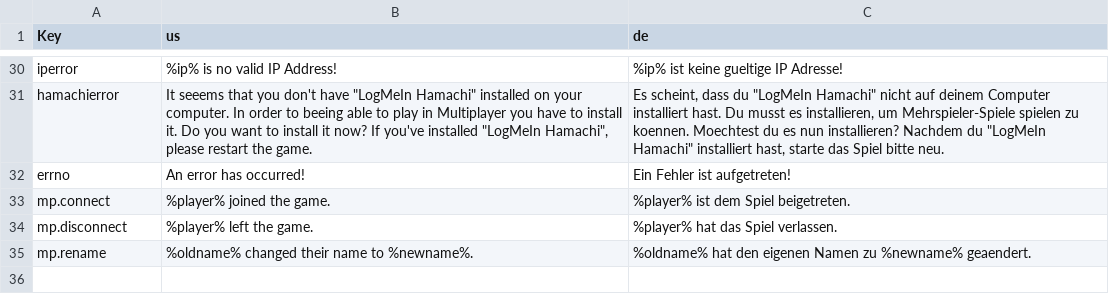
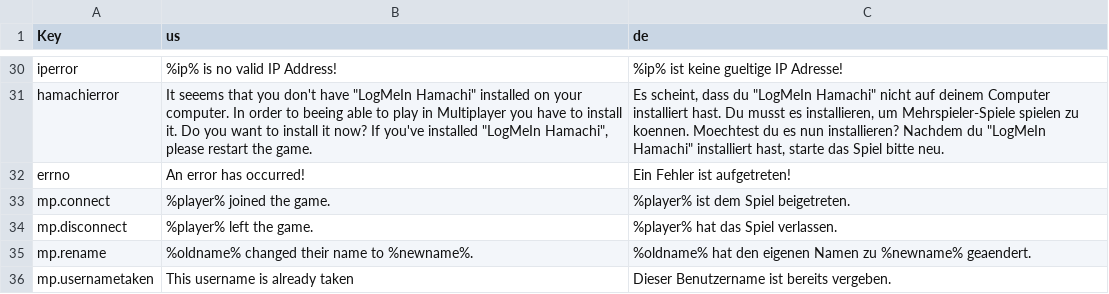
Before and after one commit to Ichmed/Vloxlands, a CSV file: src/data/lang.csv, drawn as a sheet; only a part is shown, gaps mark what is left out.

```diff
--- a/src/data/lang.csv
+++ b/src/data/lang.csv
@@ -35 +35,2 @@ mp.disconnect;%player% left the game.;%player% hat das Spiel verlassen.
 mp.rename;%oldname% changed their name to %newname%.;%oldname% hat den eigenen Namen zu %newname% geaendert.
+mp.usernametaken;This username is already taken;Dieser Benutzername ist bereits vergeben.
```
Also changed, not shown: 12 other files.
